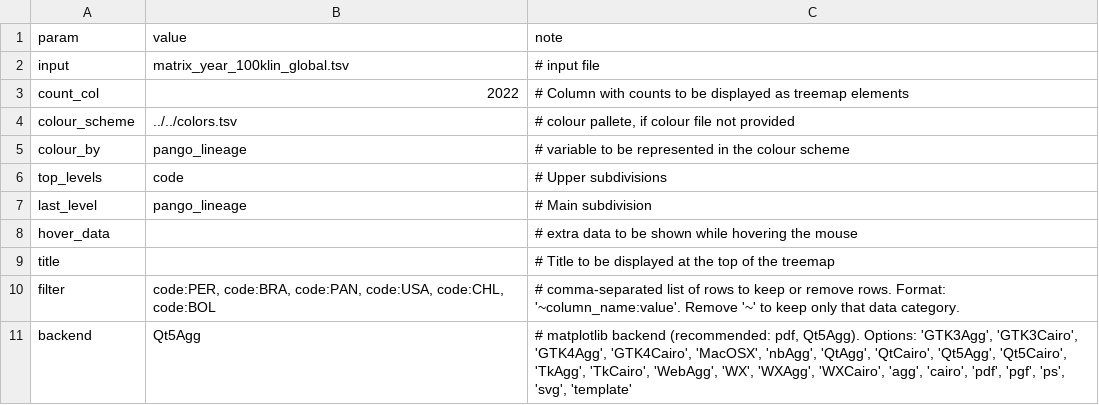
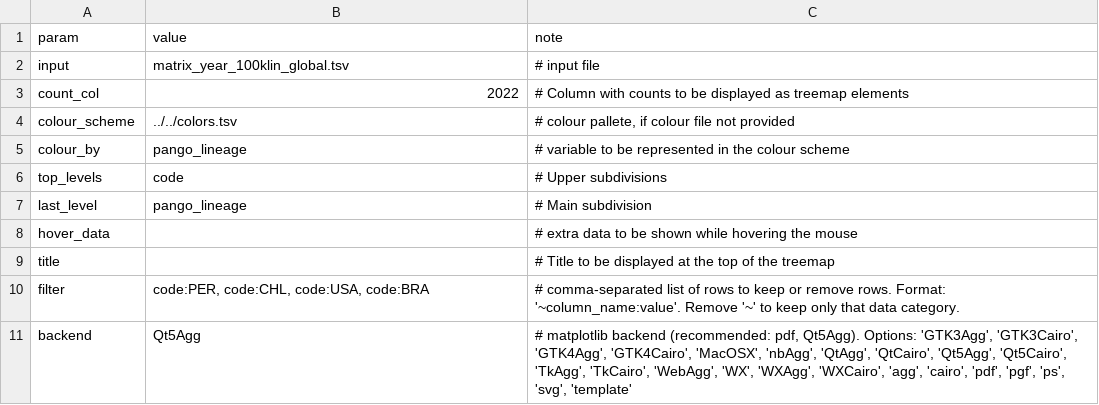
Before and after one commit to InstitutoTodosPelaSaude/variants, a TSV file: figures/treemap/americas/config_lineages_countries_inc.tsv, drawn as a sheet.

```diff
--- a/figures/treemap/americas/config_lineages_countries_inc.tsv
+++ b/figures/treemap/americas/config_lineages_countries_inc.tsv
@@ -9,3 +9,3 @@ hover_data		# extra data to be shown while hovering the mouse
 title		# Title to be displayed at the top of the treemap
-filter	code:PER, code:BRA, code:PAN, code:USA, code:CHL, code:BOL	# comma-separated list of rows to keep or remove rows. Format: '~column_name:value'. Remove '~' to keep only that data category.
+filter	code:PER, code:CHL, code:USA, code:BRA	# comma-separated list of rows to keep or remove rows. Format: '~column_name:value'. Remove '~' to keep only that data category.
 backend	Qt5Agg	# matplotlib backend (recommended: pdf, Qt5Agg). Options: 'GTK3Agg', 'GTK3Cairo', 'GTK4Agg', 'GTK4Cairo', 'MacOSX', 'nbAgg', 'QtAgg', 'QtCairo', 'Qt5Agg', 'Qt5Cairo', 'TkAgg', 'TkCairo', 'WebAgg', 'WX', 'WXAgg', 'WXCairo', 'agg', 'cairo', 'pdf', 'pgf', 'ps', 'svg', 'template'
```
Also changed, not shown: figures/heatmap/global/config_incidence_global.tsv, figures/maps/brazil/config_brazil_incidence_9grid.tsv, 11 other files.
